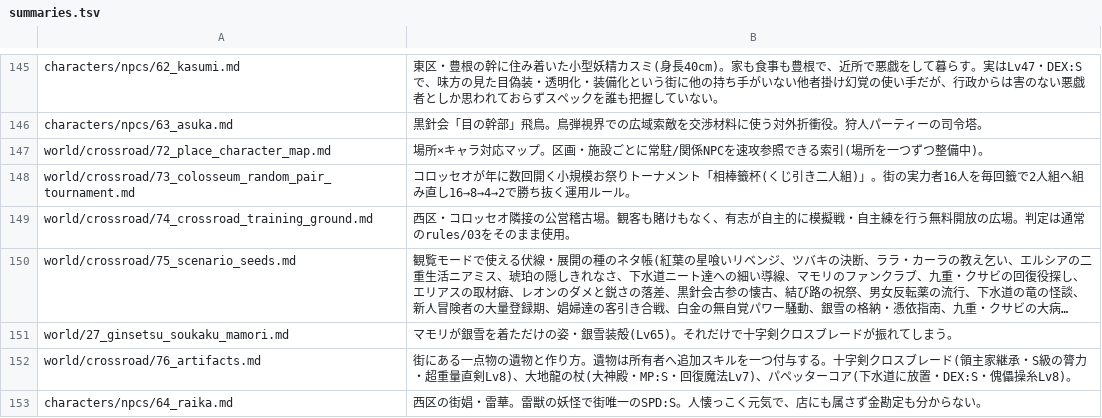
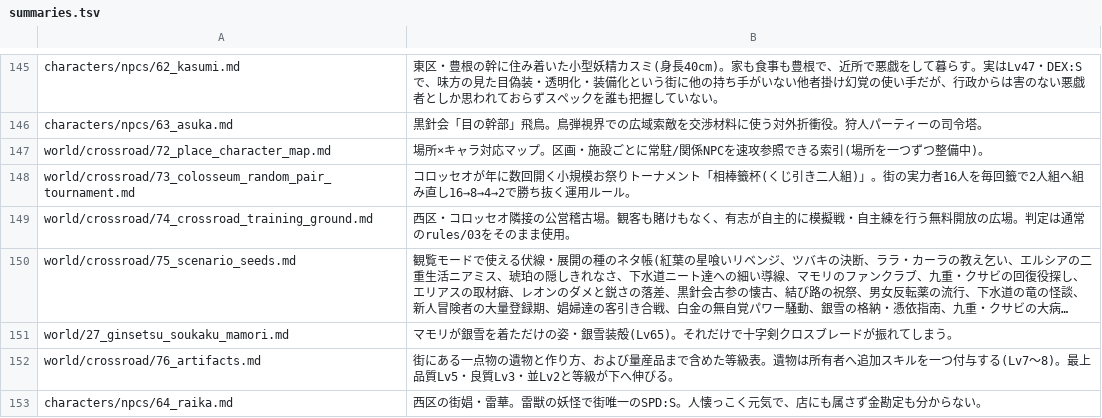
Before and after one commit to akisumann/123, a TSV file: tools/summaries.tsv, drawn as a sheet; only a part is shown, gaps mark what is left out; long unchanged cells end in …; the diff names each change by its address in the sheet, - before the commit and + after, or states it on an @@ line.

```diff
--- a/tools/summaries.tsv
+++ b/tools/summaries.tsv
-B152: …と作り方。遺物は所有者へ追加スキルを一つ付与する。十字剣クロスブレード(領主家継承・S級の膂力・超重量直剣Lv8)、大地龍の杖(大神殿・MP:S・回復魔法Lv7)、パペッターコア(下水道に放置・DEX:S・傀儡操糸Lv8)。
+B152: …と作り方、および量産品まで含めた等級表。遺物は所有者へ追加スキルを一つ付与する(Lv7〜8)。最上品質Lv5・良質Lv3・並Lv2と等級が下へ伸びる。
```
Also changed, not shown: 6 other files.
